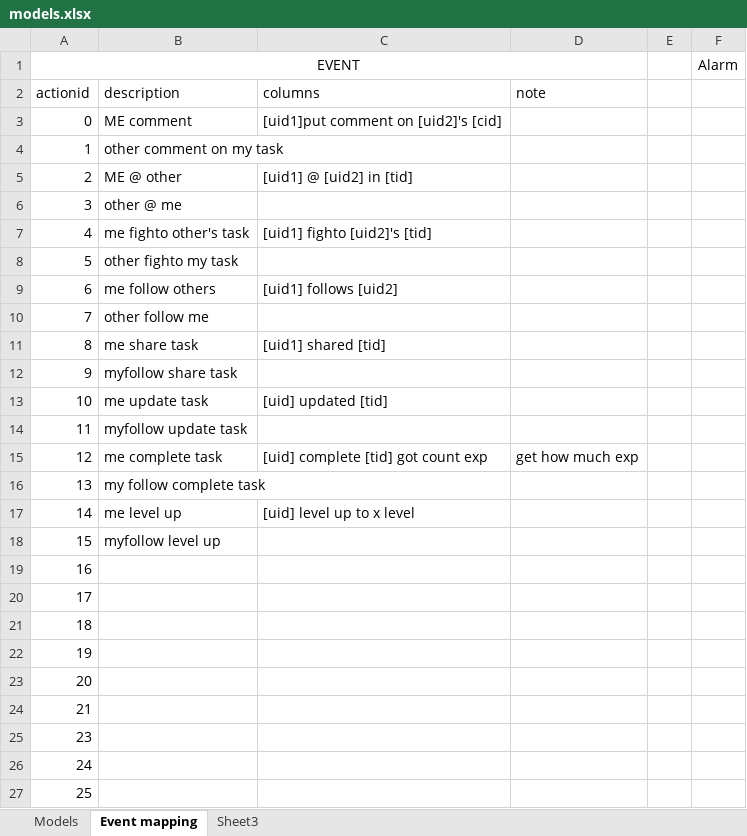
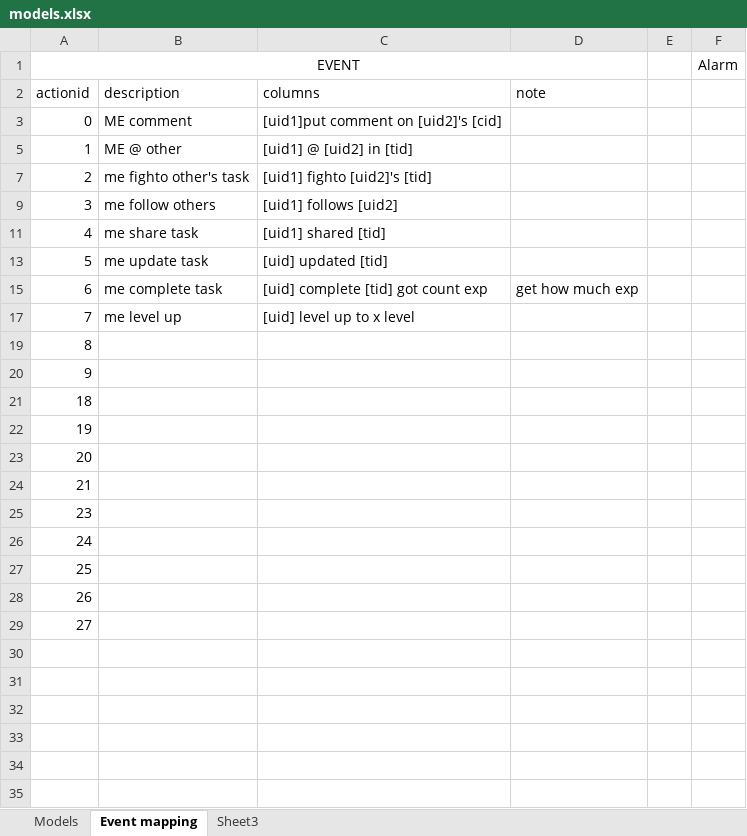
Before and after one commit to cashsun/fightclub, an Excel workbook: documentation/models.xlsx, sheet Event mapping, drawn as a sheet; only a part is shown; the shorter side is filled out with more unchanged rows; values as stored, in another font and other column widths than the file's, no borders; table styles not drawn; removed rows and columns are numbered as before the commit, all else as after; the diff names each change by its address in the sheet, - before the commit and + after, or states it on an @@ line.

Commit message:
mapping final

```diff
--- a/documentation/models.xlsx (sheet Event mapping)
+++ b/documentation/models.xlsx (sheet Event mapping)
-B5: other comment on my task
+B5: ME @ other
-C5: (empty)
+C5: [uid1] @ [uid2] in [tid]
-B7: ME @ other
+B7: me fighto other's task
-C7: [uid1] @ [uid2] in [tid]
+C7: [uid1] fighto [uid2]'s [tid]
-B9: other @ me
+B9: me follow others
-C9: (empty)
+C9: [uid1] follows [uid2]
-B11: me fighto other's task
+B11: me share task
-C11: [uid1] fighto [uid2]'s [tid]
+C11: [uid1] shared [tid]
-B13: other fighto my task
+B13: me update task
-C13: (empty)
+C13: [uid] updated [tid]
-B15: me follow others
+B15: me complete task
-C15: [uid1] follows [uid2]
+C15: [uid] complete [tid] got count exp
-D15: (empty)
+D15: get how much exp
-B17: other follow me
+B17: me level up
-C17: (empty)
+C17: [uid] level up to x level
-B19: me share task
+B19: (empty)
-C19: [uid1] shared [tid]
+C19: (empty)
-B20: myfollow share task
+B20: (empty)
-row 13: 10 | me update task | [uid] updated [tid]
-row 14: 11 | myfollow update task
-row 15: 12 | me complete task | [uid] complete [tid] got count exp | get how much exp
-row 16: 13 | my follow complete task
-row 17: 14 | me level up | [uid] level up to x level
@@ row 18 hidden: 15 | myfollow level up @@
-row 19: 16
-row 20: 17
```
Also changed, not shown: hidden cells, 1 other file.
